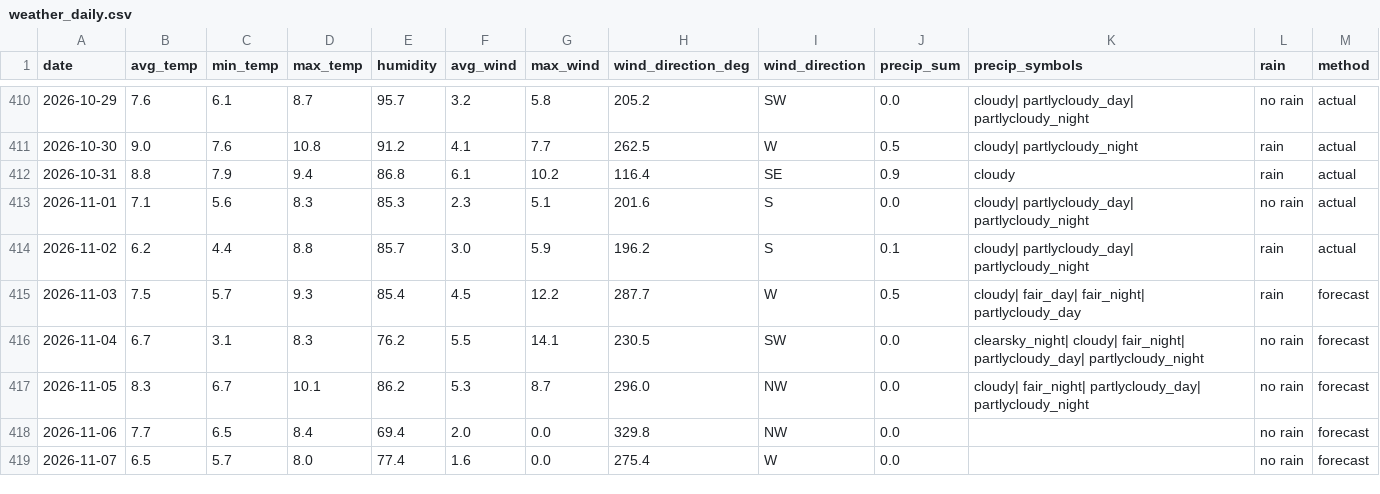
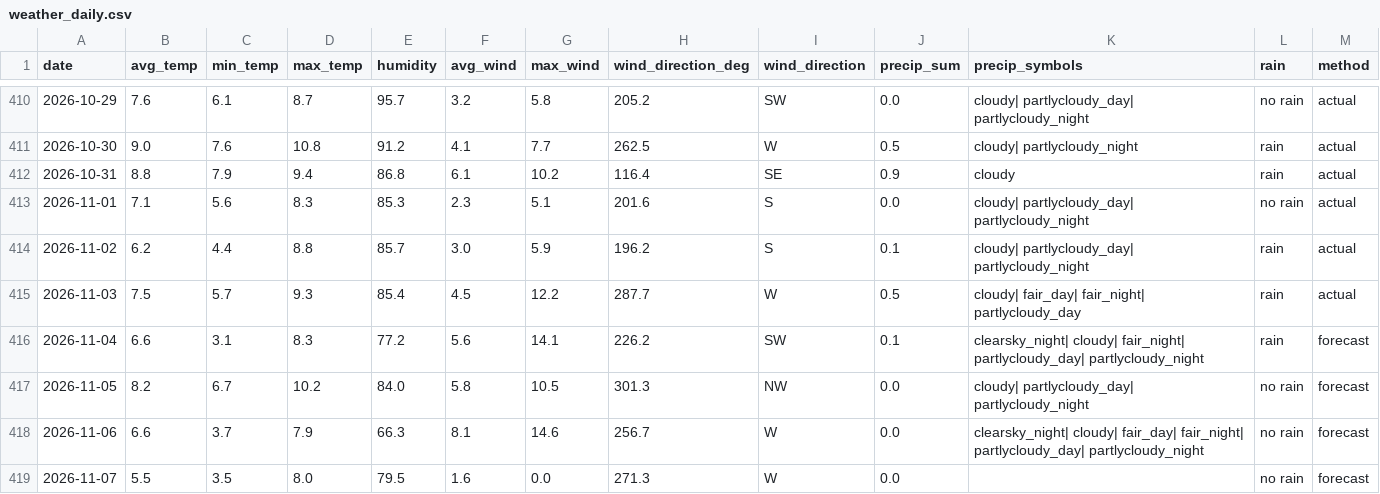
Before and after one commit to OlegChernodon/oc_public_reporitory, a CSV file: weather_daily.csv, drawn as a sheet; only a part is shown, gaps mark what is left out; the diff covers the shown part only.

Commit message:
Update weather_daily.csv (auto) 2026-11-04 09:32

```diff
--- a/weather_daily.csv
+++ b/weather_daily.csv
@@ -414,6 +414,6 @@ date,avg_temp,min_temp,max_temp,humidity,avg_wind,max_wind,wind_direction_deg,wi
 2026-11-02,6.2,4.4,8.8,85.7,3.0,5.9,196.2,S,0.1,cloudy| partlycloudy_day| partlycloudy_night,rain,actual
-2026-11-03,7.5,5.7,9.3,85.4,4.5,12.2,287.7,W,0.5,cloudy| fair_day| fair_night| partlycloudy_day,rain,forecast
-2026-11-04,6.7,3.1,8.3,76.2,5.5,14.1,230.5,SW,0.0,clearsky_night| cloudy| fair_night| partlycloudy_day| partlycloudy_night,no rain,forecast
-2026-11-05,8.3,6.7,10.1,86.2,5.3,8.7,296.0,NW,0.0,cloudy| fair_night| partlycloudy_day| partlycloudy_night,no rain,forecast
-2026-11-06,7.7,6.5,8.4,69.4,2.0,0.0,329.8,NW,0.0,,no rain,forecast
-2026-11-07,6.5,5.7,8.0,77.4,1.6,0.0,275.4,W,0.0,,no rain,forecast
+2026-11-03,7.5,5.7,9.3,85.4,4.5,12.2,287.7,W,0.5,cloudy| fair_day| fair_night| partlycloudy_day,rain,actual
+2026-11-04,6.6,3.1,8.3,77.2,5.6,14.1,226.2,SW,0.1,clearsky_night| cloudy| fair_night| partlycloudy_day| partlycloudy_night,rain,forecast
+2026-11-05,8.2,6.7,10.2,84.0,5.8,10.5,301.3,NW,0.0,cloudy| partlycloudy_day| partlycloudy_night,no rain,forecast
+2026-11-06,6.6,3.7,7.9,66.3,8.1,14.6,256.7,W,0.0,clearsky_night| cloudy| fair_day| fair_night| partlycloudy_day| partlycloudy_night,no rain,forecast
+2026-11-07,5.5,3.5,8.0,79.5,1.6,0.0,271.3,W,0.0,,no rain,forecast
```
Also changed, not shown: 1 added row and 13 edited cells elsewhere in this file.
